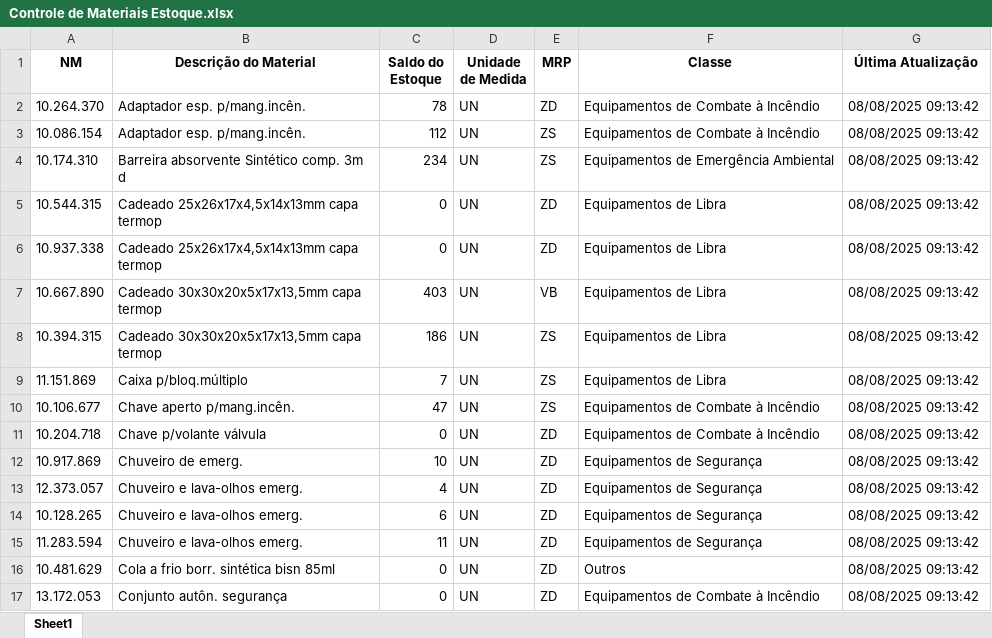
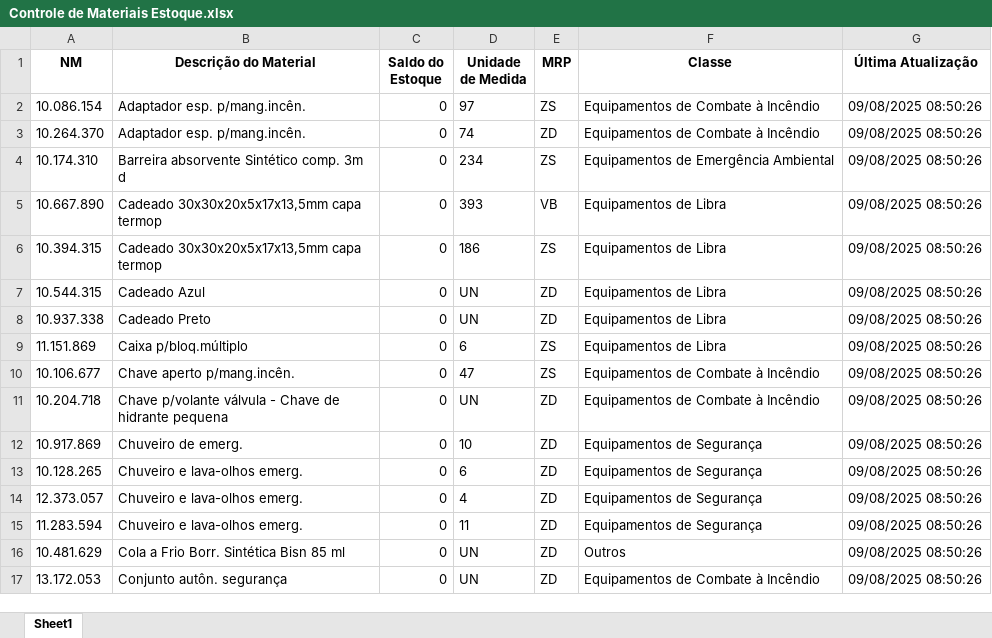
Before and after one commit to afonsoverardi/dashboard-estoque, an Excel workbook: Controle de Materiais Estoque.xlsx, sheet Sheet1, drawn as a sheet; only a part is shown; values as stored, in another font and other column widths than the file's, no borders; removed rows and columns are numbered as before the commit, all else as after; the diff covers the shown part only; the diff names each change by its address in the sheet, - before the commit and + after, or states it on an @@ line.

Commit message:
Update Controle de Materiais Estoque.xlsx

```diff
--- a/Controle de Materiais Estoque.xlsx (sheet Sheet1)
+++ b/Controle de Materiais Estoque.xlsx (sheet Sheet1)
-row 2: 10.264.370 | Adaptador esp. p/mang.incên. | 78 | UN | ZD | Equipamentos de Combate à Incêndio | 08/08/2025 09:13:42
-C2 (Saldo do Estoque): 112
+C2 (Saldo do Estoque): 0
-D2 (Unidade de Medida): UN
+D2 (Unidade de Medida): 97
-G2 (Última Atualização): 08/08/2025 09:13:42
+G2 (Última Atualização): 09/08/2025 08:50:26
+row 3: 10.264.370 | Adaptador esp. p/mang.incên. | 0 | 74 | ZD | Equipamentos de Combate à Incêndio | 09/08/2025 08:50:26
-C4 (Saldo do Estoque): 234
+C4 (Saldo do Estoque): 0
-D4 (Unidade de Medida): UN
+D4 (Unidade de Medida): 234
-G4 (Última Atualização): 08/08/2025 09:13:42
+G4 (Última Atualização): 09/08/2025 08:50:26
+row 5: 10.667.890 | Cadeado 30x30x20x5x17x13,5mm capa termop | 0 | 393 | VB | Equipamentos de Libra | 09/08/2025 08:50:26
+row 6: 10.394.315 | Cadeado 30x30x20x5x17x13,5mm capa termop | 0 | 186 | ZS | Equipamentos de Libra | 09/08/2025 08:50:26
-B7 (Descrição do Material): Cadeado 25x26x17x4,5x14x13mm capa termop
+B7 (Descrição do Material): Cadeado Azul
-G7:G8 (Última Atualização): 08/08/2025 09:13:42
+G7:G8 (Última Atualização): 09/08/2025 08:50:26
-B8 (Descrição do Material): Cadeado 25x26x17x4,5x14x13mm capa termop
+B8 (Descrição do Material): Cadeado Preto
-row 7: 10.667.890 | Cadeado 30x30x20x5x17x13,5mm capa termop | 403 | UN | VB | Equipamentos de Libra | 08/08/2025 09:13:42
-row 8: 10.394.315 | Cadeado 30x30x20x5x17x13,5mm capa termop | 186 | UN | ZS | Equipamentos de Libra | 08/08/2025 09:13:42
-C9 (Saldo do Estoque): 7
+C9 (Saldo do Estoque): 0
-D9 (Unidade de Medida): UN
+D9 (Unidade de Medida): 6
-G9:G12 (Última Atualização): 08/08/2025 09:13:42
+G9:G12 (Última Atualização): 09/08/2025 08:50:26
-C10 (Saldo do Estoque): 47
+C10 (Saldo do Estoque): 0
-D10 (Unidade de Medida): UN
+D10 (Unidade de Medida): 47
-B11 (Descrição do Material): Chave p/volante válvula
+B11 (Descrição do Material): Chave p/volante válvula - Chave de hidrante pequena
-C12 (Saldo do Estoque): 10
+C12 (Saldo do Estoque): 0
-D12 (Unidade de Medida): UN
+D12 (Unidade de Medida): 10
-row 13: 12.373.057 | Chuveiro e lava-olhos emerg. | 4 | UN | ZD | Equipamentos de Segurança | 08/08/2025 09:13:42
-C13 (Saldo do Estoque): 6
+C13 (Saldo do Estoque): 0
-D13 (Unidade de Medida): UN
+D13 (Unidade de Medida): 6
-G13 (Última Atualização): 08/08/2025 09:13:42
+G13 (Última Atualização): 09/08/2025 08:50:26
+row 14: 12.373.057 | Chuveiro e lava-olhos emerg. | 0 | 4 | ZD | Equipamentos de Segurança | 09/08/2025 08:50:26
-C15 (Saldo do Estoque): 11
+C15 (Saldo do Estoque): 0
-D15 (Unidade de Medida): UN
+D15 (Unidade de Medida): 11
-G15:G17 (Última Atualização): 08/08/2025 09:13:42
+G15:G17 (Última Atualização): 09/08/2025 08:50:26
-B16 (Descrição do Material): Cola a frio borr. sintética bisn 85ml
+B16 (Descrição do Material): Cola a Frio Borr. Sintética Bisn 85 ml
```
Also changed, not shown: 3 added rows, 3 removed rows and 80 edited cells elsewhere in this sheet.
